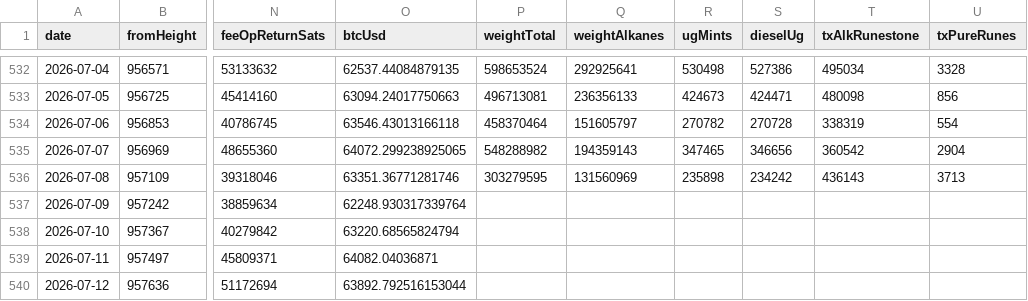
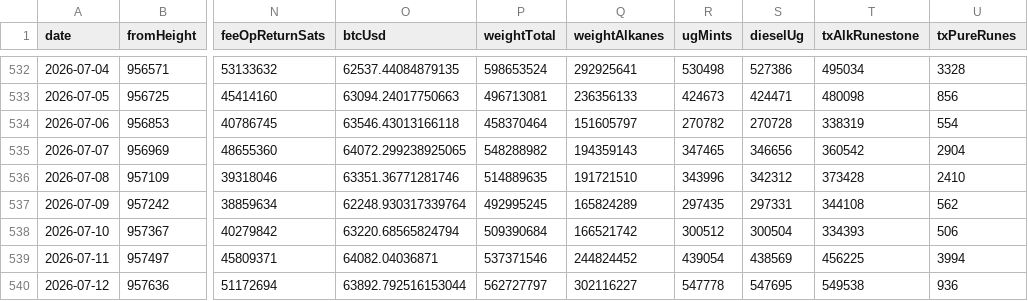
Before and after one commit to Vdto88/alkanes-opreturn-scanner, a CSV file: history.csv, drawn as a sheet; only a part is shown, gaps mark what is left out; the diff covers the shown part only; the diff names each change by its address in the sheet, - before the commit and + after, or states it on an @@ line.

```diff
--- a/history.csv
+++ b/history.csv
-P536 (weightTotal): 303279595
+P536 (weightTotal): 514889635
-Q536 (weightAlkanes): 131560969
+Q536 (weightAlkanes): 191721510
-R536 (ugMints): 235898
+R536 (ugMints): 343996
-S536 (dieselUg): 234242
+S536 (dieselUg): 342312
-T536 (txAlkRunestone): 436143
+T536 (txAlkRunestone): 373428
-U536 (txPureRunes): 3713
+U536 (txPureRunes): 2410
-P537 (weightTotal): (empty)
+P537 (weightTotal): 492995245
-Q537 (weightAlkanes): (empty)
+Q537 (weightAlkanes): 165824289
-R537 (ugMints): (empty)
+R537 (ugMints): 297435
-S537 (dieselUg): (empty)
+S537 (dieselUg): 297331
-T537 (txAlkRunestone): (empty)
+T537 (txAlkRunestone): 344108
-U537 (txPureRunes): (empty)
+U537 (txPureRunes): 562
-P538 (weightTotal): (empty)
+P538 (weightTotal): 509390684
-Q538 (weightAlkanes): (empty)
+Q538 (weightAlkanes): 166521742
-R538 (ugMints): (empty)
+R538 (ugMints): 300512
-S538 (dieselUg): (empty)
+S538 (dieselUg): 300504
-T538 (txAlkRunestone): (empty)
+T538 (txAlkRunestone): 334393
-U538 (txPureRunes): (empty)
+U538 (txPureRunes): 506
-P539 (weightTotal): (empty)
+P539 (weightTotal): 537371546
-Q539 (weightAlkanes): (empty)
+Q539 (weightAlkanes): 244824452
-R539 (ugMints): (empty)
+R539 (ugMints): 439054
-S539 (dieselUg): (empty)
+S539 (dieselUg): 438569
-T539 (txAlkRunestone): (empty)
+T539 (txAlkRunestone): 456225
-U539 (txPureRunes): (empty)
+U539 (txPureRunes): 3994
-P540 (weightTotal): (empty)
+P540 (weightTotal): 562727797
-Q540 (weightAlkanes): (empty)
+Q540 (weightAlkanes): 302116227
-R540 (ugMints): (empty)
+R540 (ugMints): 547778
-S540 (dieselUg): (empty)
+S540 (dieselUg): 547695
-T540 (txAlkRunestone): (empty)
+T540 (txAlkRunestone): 549538
-U540 (txPureRunes): (empty)
+U540 (txPureRunes): 936
```
Also changed, not shown: 18 edited cells elsewhere in this file, 2 other files.
